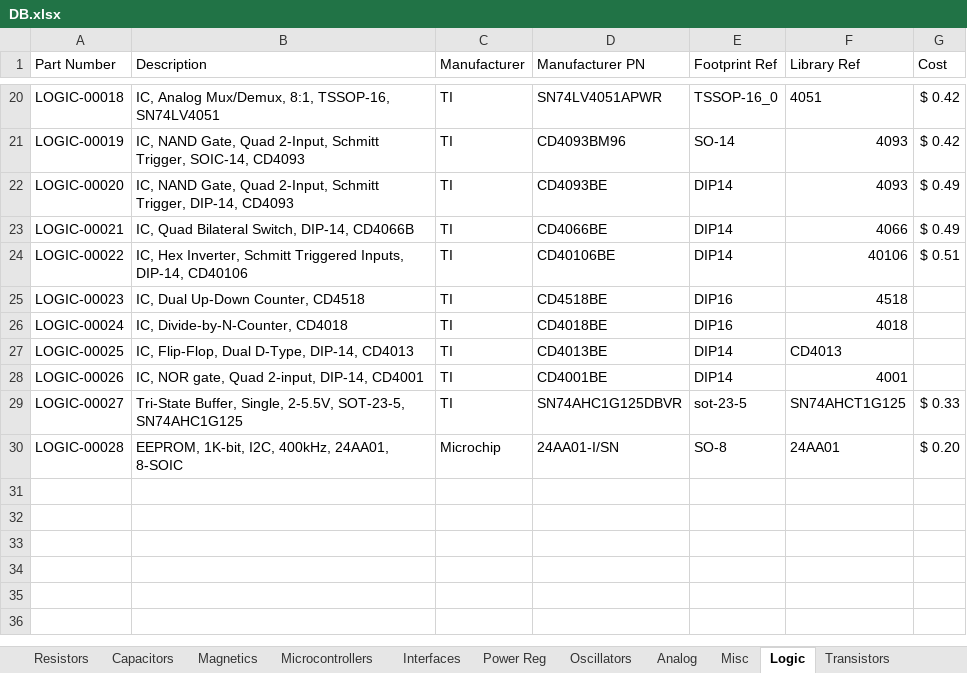
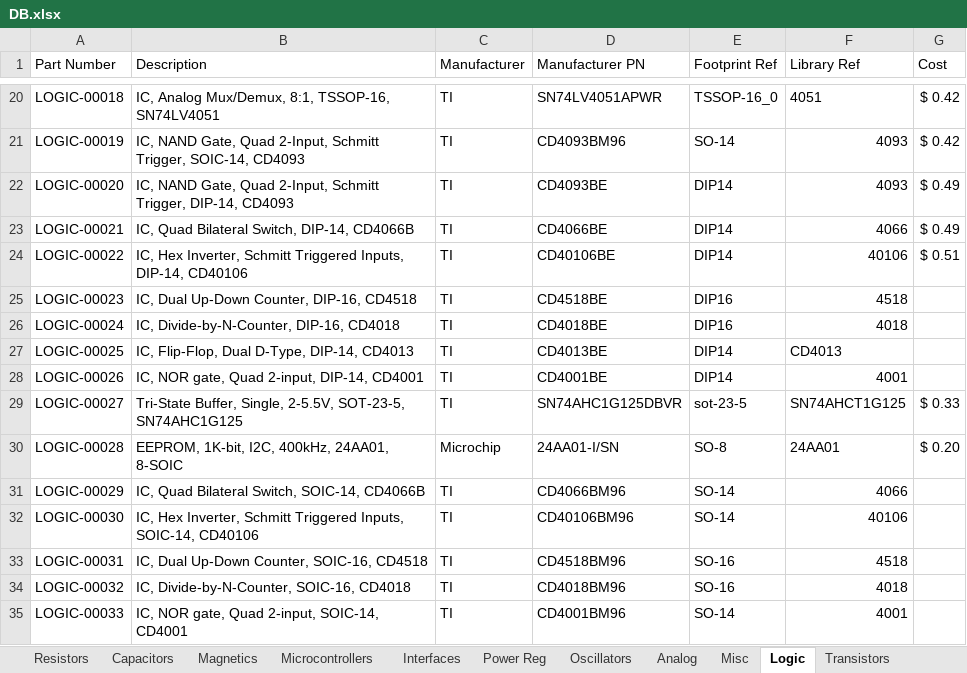
Before and after one commit to cwruRobotics/Altium_Central_Library, an Excel workbook: Library/Components/DB.xlsx, sheet Logic, drawn as a sheet; only a part is shown, gaps mark what is left out; values as stored, in another font and other column widths than the file's, no borders; the diff names each change by its address in the sheet, - before the commit and + after, or states it on an @@ line.

```diff
--- a/Library/Components/DB.xlsx (sheet Logic)
+++ b/Library/Components/DB.xlsx (sheet Logic)
-B25 (Description): IC, Dual Up-Down Counter, CD4518
+B25 (Description): IC, Dual Up-Down Counter, DIP-16, CD4518
-B26 (Description): IC, Divide-by-N-Counter, CD4018
+B26 (Description): IC, Divide-by-N-Counter, DIP-16, CD4018
+row 31: LOGIC-00029 | IC, Quad Bilateral Switch, SOIC-14, CD4066B | TI | CD4066BM96 | SO-14 | 4066
+row 32: LOGIC-00030 | IC, Hex Inverter, Schmitt Triggered Inputs, SOIC-14, CD40106 | TI | CD40106BM96 | SO-14 | 40106
+row 33: LOGIC-00031 | IC, Dual Up-Down Counter, SOIC-16, CD4518 | TI | CD4518BM96 | SO-16 | 4518
+row 34: LOGIC-00032 | IC, Divide-by-N-Counter, SOIC-16, CD4018 | TI | CD4018BM96 | SO-16 | 4018
+row 35: LOGIC-00033 | IC, NOR gate, Quad 2-input, SOIC-14, CD4001 | TI | CD4001BM96 | SO-14 | 4001
```
Also changed, not shown: sheet Resistors, sheet Power Reg, sheet Connectors, sheet Magnetics, sheet Analog, sheet Oscillators, 5 other files.
